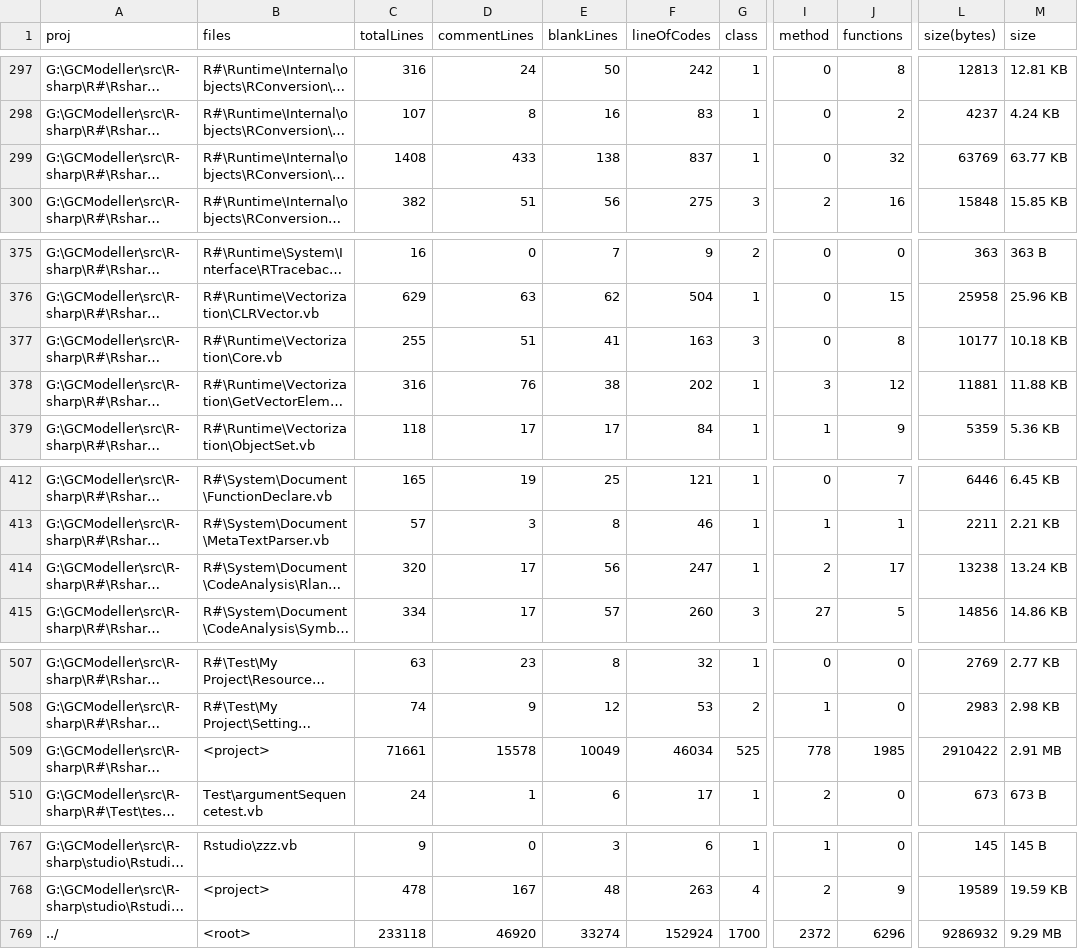
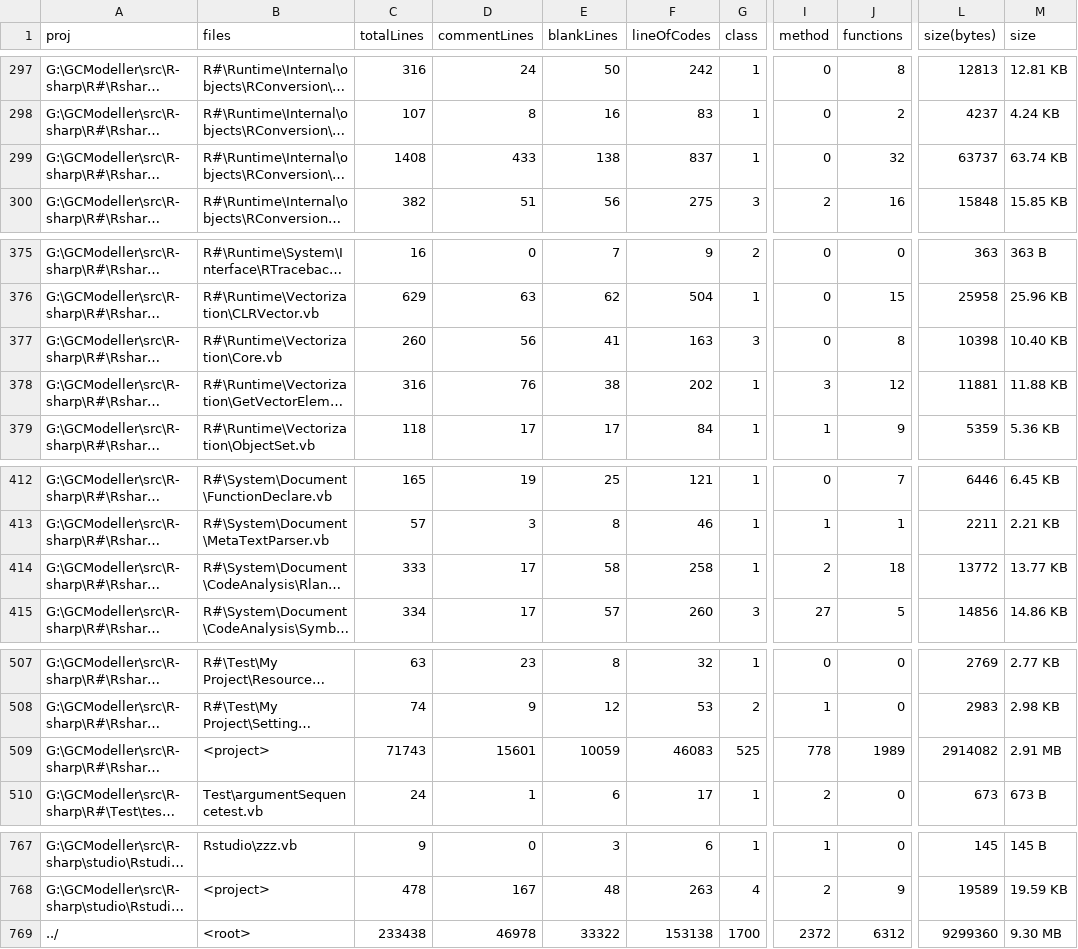
Before and after one commit to rsharp-lang/R-sharp, a CSV file: proj_stats.csv, drawn as a sheet; only a part is shown, gaps mark what is left out; long unchanged cells end in …; the diff covers the shown part only; the diff names each change by its address in the sheet, - before the commit and + after, or states it on an @@ line.

```diff
--- a/proj_stats.csv
+++ b/proj_stats.csv
-L299 (size(bytes)): 63769
+L299 (size(bytes)): 63737
-M299 (size): 63.77 KB
+M299 (size): 63.74 KB
-C377 (totalLines): 255
+C377 (totalLines): 260
-D377 (commentLines): 51
+D377 (commentLines): 56
-L377 (size(bytes)): 10177
+L377 (size(bytes)): 10398
-M377 (size): 10.18 KB
+M377 (size): 10.40 KB
-C414 (totalLines): 320
+C414 (totalLines): 333
-E414 (blankLines): 56
+E414 (blankLines): 58
-F414 (lineOfCodes): 247
+F414 (lineOfCodes): 258
-J414 (functions): 17
+J414 (functions): 18
-L414 (size(bytes)): 13238
+L414 (size(bytes)): 13772
-M414 (size): 13.24 KB
+M414 (size): 13.77 KB
-C509 (totalLines): 71661
+C509 (totalLines): 71743
-D509 (commentLines): 15578
+D509 (commentLines): 15601
-E509 (blankLines): 10049
+E509 (blankLines): 10059
-F509 (lineOfCodes): 46034
+F509 (lineOfCodes): 46083
-J509 (functions): 1985
+J509 (functions): 1989
-L509 (size(bytes)): 2910422
+L509 (size(bytes)): 2914082
-C769 (totalLines): 233118
+C769 (totalLines): 233438
-D769 (commentLines): 46920
+D769 (commentLines): 46978
-E769 (blankLines): 33274
+E769 (blankLines): 33322
-F769 (lineOfCodes): 152924
+F769 (lineOfCodes): 153138
-J769 (functions): 6296
+J769 (functions): 6312
-L769 (size(bytes)): 9286932
+L769 (size(bytes)): 9299360
-M769 (size): 9.29 MB
+M769 (size): 9.30 MB
```
Also changed, not shown: 31 edited cells elsewhere in this file, 6 other files.
